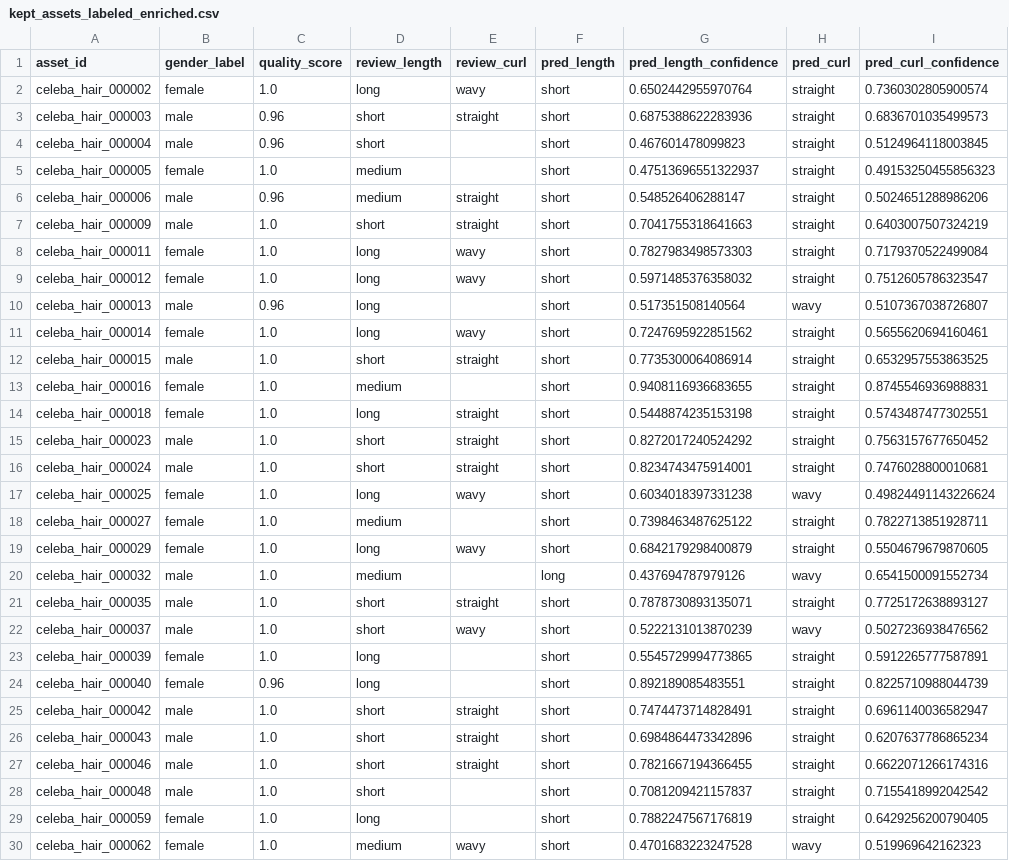
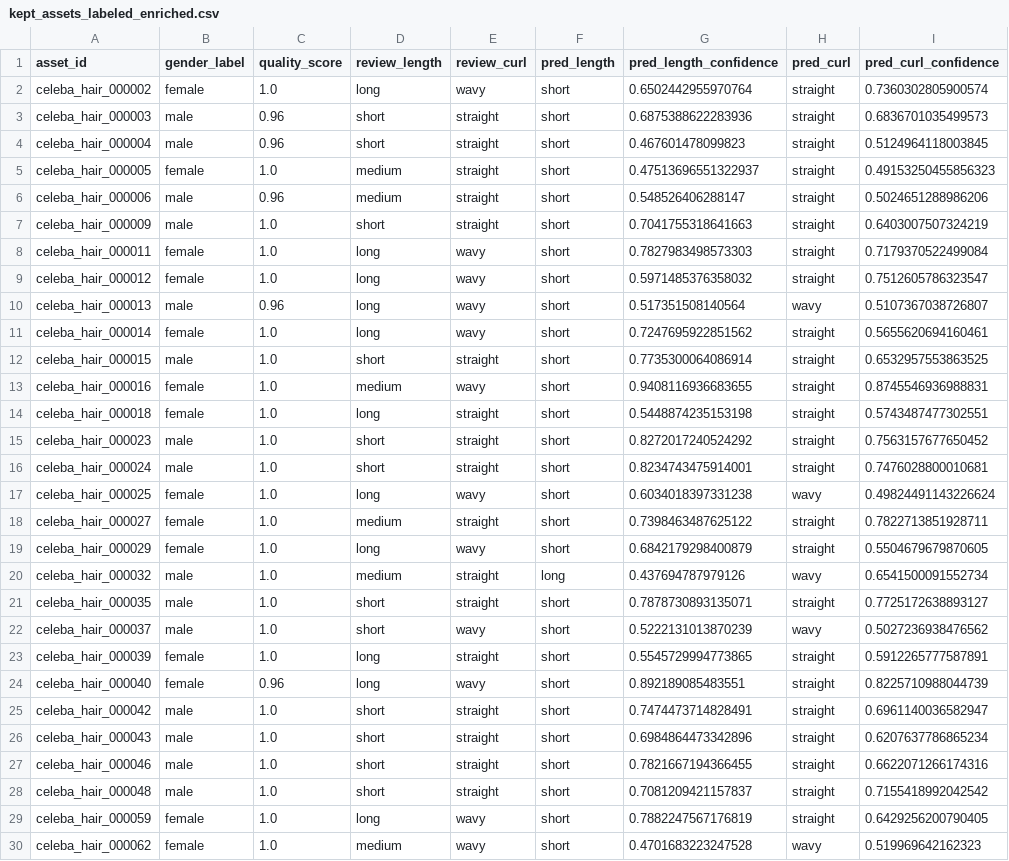
Before and after one commit to MenuraAndrahennedi/Hairstyle-Recommender-Live-Tryon, a CSV file: backend/data/processed/celeba_hair_rich_assets/reviewed/kept_assets_labeled_enriched.csv, drawn as a sheet; only a part is shown; the diff covers the shown part only.

```diff
--- a/backend/data/processed/celeba_hair_rich_assets/reviewed/kept_assets_labeled_enriched.csv
+++ b/backend/data/processed/celeba_hair_rich_assets/reviewed/kept_assets_labeled_enriched.csv
@@ -3,4 +3,4 @@ celeba_hair_000002,female,1.0,long,wavy,short,0.6502442955970764,straight,0.7360
 celeba_hair_000003,male,0.96,short,straight,short,0.6875388622283936,straight,0.6836701035499573
-celeba_hair_000004,male,0.96,short,,short,0.467601478099823,straight,0.5124964118003845
-celeba_hair_000005,female,1.0,medium,,short,0.47513696551322937,straight,0.49153250455856323
+celeba_hair_000004,male,0.96,short,straight,short,0.467601478099823,straight,0.5124964118003845
+celeba_hair_000005,female,1.0,medium,straight,short,0.47513696551322937,straight,0.49153250455856323
 celeba_hair_000006,male,0.96,medium,straight,short,0.548526406288147,straight,0.5024651288986206
@@ -9,6 +9,6 @@ celeba_hair_000011,female,1.0,long,wavy,short,0.7827983498573303,straight,0.7179
 celeba_hair_000012,female,1.0,long,wavy,short,0.5971485376358032,straight,0.7512605786323547
-celeba_hair_000013,male,0.96,long,,short,0.517351508140564,wavy,0.5107367038726807
+celeba_hair_000013,male,0.96,long,wavy,short,0.517351508140564,wavy,0.5107367038726807
 celeba_hair_000014,female,1.0,long,wavy,short,0.7247695922851562,straight,0.5655620694160461
 celeba_hair_000015,male,1.0,short,straight,short,0.7735300064086914,straight,0.6532957553863525
-celeba_hair_000016,female,1.0,medium,,short,0.9408116936683655,straight,0.8745546936988831
+celeba_hair_000016,female,1.0,medium,wavy,short,0.9408116936683655,straight,0.8745546936988831
 celeba_hair_000018,female,1.0,long,straight,short,0.5448874235153198,straight,0.5743487477302551
@@ -17,9 +17,9 @@ celeba_hair_000024,male,1.0,short,straight,short,0.8234743475914001,straight,0.7
 celeba_hair_000025,female,1.0,long,wavy,short,0.6034018397331238,wavy,0.49824491143226624
-celeba_hair_000027,female,1.0,medium,,short,0.7398463487625122,straight,0.7822713851928711
+celeba_hair_000027,female,1.0,medium,straight,short,0.7398463487625122,straight,0.7822713851928711
 celeba_hair_000029,female,1.0,long,wavy,short,0.6842179298400879,straight,0.5504679679870605
-celeba_hair_000032,male,1.0,medium,,long,0.437694787979126,wavy,0.6541500091552734
+celeba_hair_000032,male,1.0,medium,straight,long,0.437694787979126,wavy,0.6541500091552734
 celeba_hair_000035,male,1.0,short,straight,short,0.7878730893135071,straight,0.7725172638893127
 celeba_hair_000037,male,1.0,short,wavy,short,0.5222131013870239,wavy,0.5027236938476562
-celeba_hair_000039,female,1.0,long,,short,0.5545729994773865,straight,0.5912265777587891
-celeba_hair_000040,female,0.96,long,,short,0.892189085483551,straight,0.8225710988044739
+celeba_hair_000039,female,1.0,long,straight,short,0.5545729994773865,straight,0.5912265777587891
+celeba_hair_000040,female,0.96,long,wavy,short,0.892189085483551,straight,0.8225710988044739
 celeba_hair_000042,male,1.0,short,straight,short,0.7474473714828491,straight,0.6961140036582947
@@ -27,4 +27,4 @@ celeba_hair_000043,male,1.0,short,straight,short,0.6984864473342896,straight,0.6
 celeba_hair_000046,male,1.0,short,straight,short,0.7821667194366455,straight,0.6622071266174316
-celeba_hair_000048,male,1.0,short,,short,0.7081209421157837,straight,0.7155418992042542
-celeba_hair_000059,female,1.0,long,,short,0.7882247567176819,straight,0.6429256200790405
+celeba_hair_000048,male,1.0,short,straight,short,0.7081209421157837,straight,0.7155418992042542
+celeba_hair_000059,female,1.0,long,wavy,short,0.7882247567176819,straight,0.6429256200790405
 celeba_hair_000062,female,1.0,medium,wavy,short,0.4701683223247528,wavy,0.519969642162323
```
Also changed, not shown: 27 edited cells elsewhere in this file, backend/data/processed/celeba_hair_rich_assets/reviewed/kept_assets_labeled.csv, backend/data/processed/celeba_hair_rich_assets/reviewed/labeling/kept_asset_labeling_template.csv, 21 other files.
